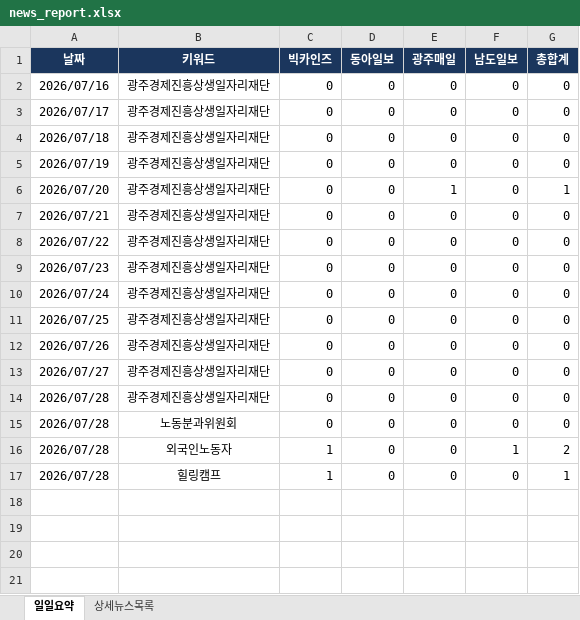
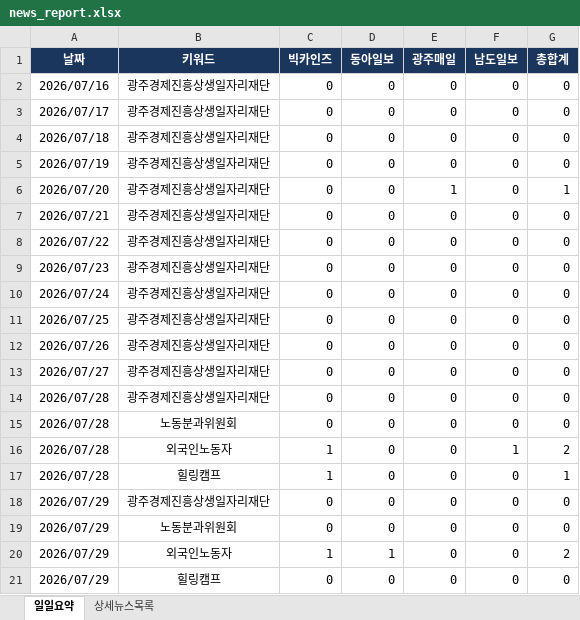
Before and after one commit to ParkJaeHwanOriginal/-_-, an Excel workbook: news_report.xlsx, sheet 일일요약, drawn as a sheet; values as stored, in another font and other column widths than the file's, no borders; the diff names each change by its address in the sheet, - before the commit and + after, or states it on an @@ line.

```diff
--- a/news_report.xlsx (sheet 일일요약)
+++ b/news_report.xlsx (sheet 일일요약)
+row 18: 2026/07/29 | 광주경제진흥상생일자리재단 | 0 | 0 | 0 | 0 | 0
+row 19: 2026/07/29 | 노동분과위원회 | 0 | 0 | 0 | 0 | 0
+row 20: 2026/07/29 | 외국인노동자 | 1 | 1 | 0 | 0 | 2
+row 21: 2026/07/29 | 힐링캠프 | 0 | 0 | 0 | 0 | 0
```
Also changed, not shown: sheet 상세뉴스목록.
